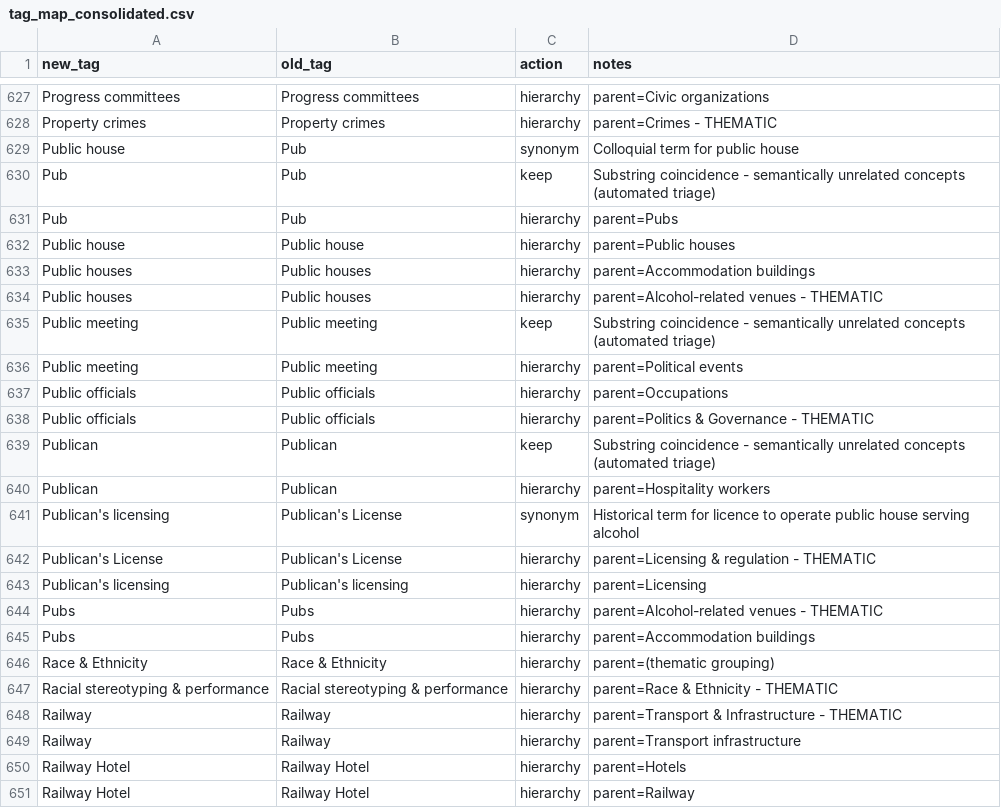
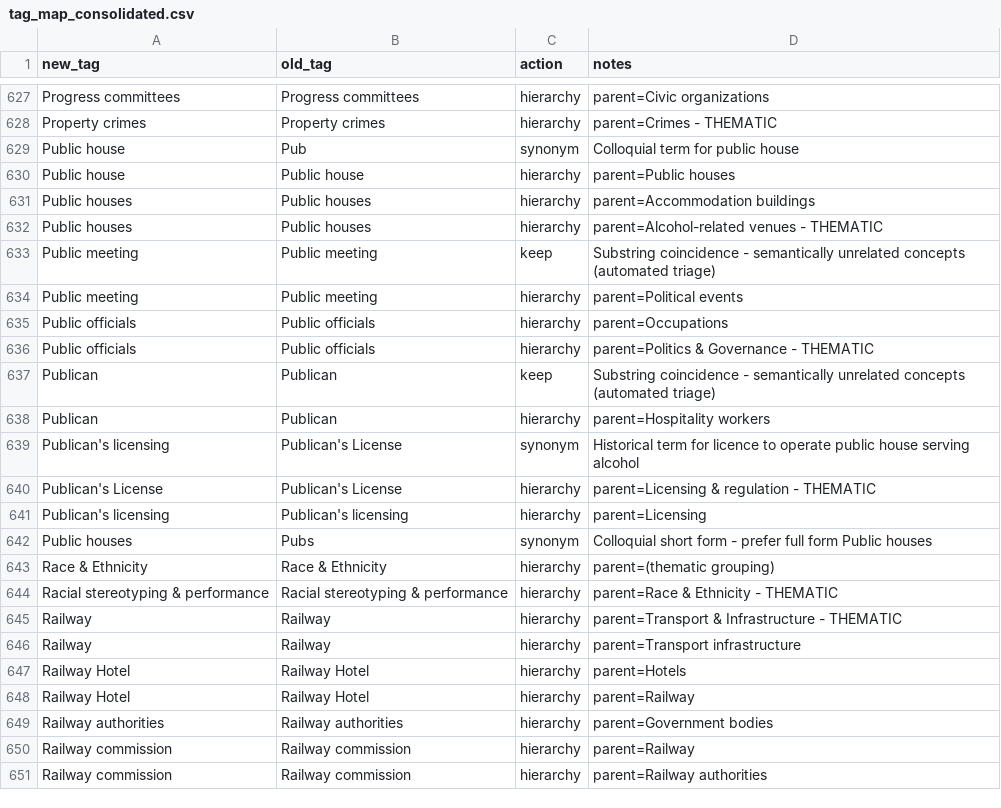
Before and after one commit to shale-heritage/blue-mountains, a CSV file: data/tag_map_consolidated.csv, drawn as a sheet; only a part is shown, gaps mark what is left out; the shorter side is filled out with more unchanged rows; removed rows and columns are numbered as before the commit, all else as after; the diff names each change by its address in the sheet, - before the commit and + after, or states it on an @@ line.

```diff
--- a/data/tag_map_consolidated.csv
+++ b/data/tag_map_consolidated.csv
-row 630: Pub | Pub | keep | Substring coincidence - semantically unrelated concepts (automated triage)
-row 631: Pub | Pub | hierarchy | parent=Pubs
-row 644: Pubs | Pubs | hierarchy | parent=Alcohol-related venues - THEMATIC
-row 645: Pubs | Pubs | hierarchy | parent=Accommodation buildings
+row 642: Public houses | Pubs | synonym | Colloquial short form - prefer full form Public houses
```
Also changed, not shown: 3 other files.
